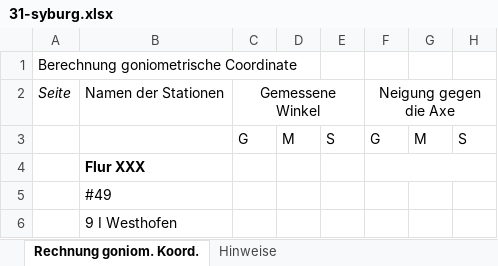
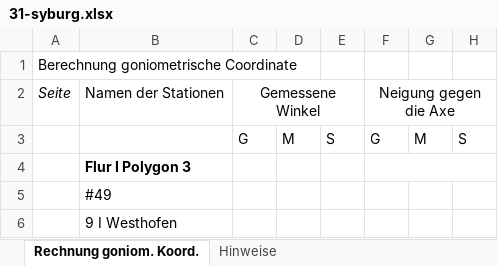
Before and after one commit to bktheg/dortmund1826-data, an Excel workbook: net/sta/31-syburg.xlsx, sheet Rechnung goniom. Koord., drawn as a sheet; only a part is shown; values as stored, in another font and other column widths than the file's, no borders; the diff names each change by its address in the sheet, - before the commit and + after, or states it on an @@ line.

```diff
--- a/net/sta/31-syburg.xlsx (sheet Rechnung goniom. Koord.)
+++ b/net/sta/31-syburg.xlsx (sheet Rechnung goniom. Koord.)
-B4: Flur XXX
+B4: Flur I Polygon 3
```
Also changed, not shown: _vorlage_net.xlsx, admin/arnsberg/kreis-hamm.xlsx, 5 other files.
